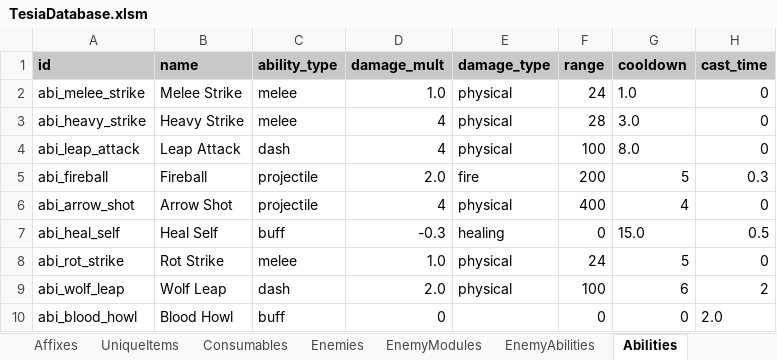
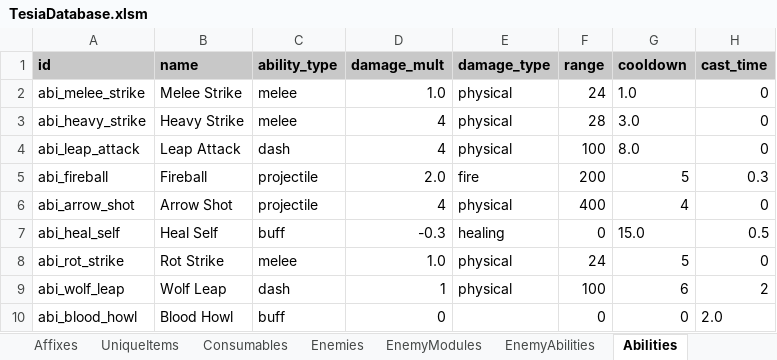
Before and after one commit to MatousHruska/MobileTestia, an Excel workbook: databases/TesiaDatabase.xlsm, sheet Abilities, drawn as a sheet; only a part is shown; values as stored, in another font and other column widths than the file's, no borders; the diff names each change by its address in the sheet, - before the commit and + after, or states it on an @@ line.

```diff
--- a/databases/TesiaDatabase.xlsm (sheet Abilities)
+++ b/databases/TesiaDatabase.xlsm (sheet Abilities)
-D9 (damage_mult): 2.0
+D9 (damage_mult): 1
```
Also changed, not shown: sheet Enemies, 5 other files.
